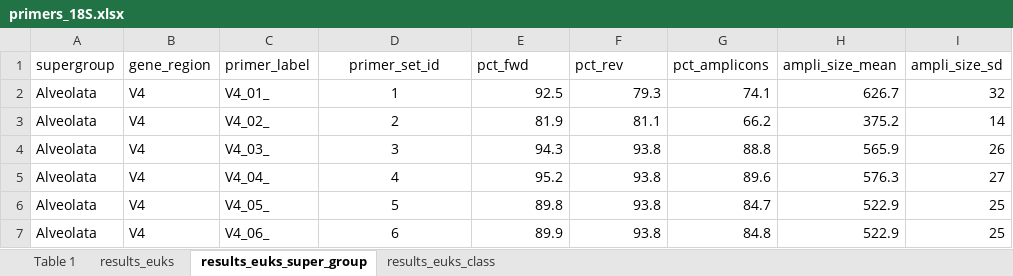
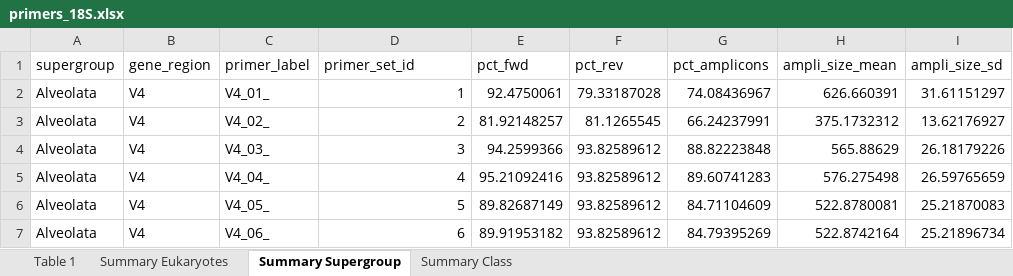
Before and after one commit to pr2database/pr2-primers, an Excel workbook: output/primers_18S.xlsx, sheet Summary Supergroup, drawn as a sheet; only a part is shown; values as stored, in another font and other column widths than the file's, no borders; conditional formats not drawn; the diff covers the shown part only; the diff names each change by its address in the sheet, - before the commit and + after, or states it on an @@ line.

```diff
--- a/output/primers_18S.xlsx (sheet Summary Supergroup)
+++ b/output/primers_18S.xlsx (sheet Summary Supergroup)
-sheet tab: results_euks
+sheet tab: Summary Eukaryotes
-sheet tab: results_euks_super_group
+sheet tab: Summary Supergroup
-sheet tab: results_euks_class
+sheet tab: Summary Class
-D1 alignment: center
+D1 alignment: left
-D2:D7 alignment: center
+D2:D7 alignment: right
-E2 (pct_fwd): 92.5
+E2 (pct_fwd): 92.4750061
-F2 (pct_rev): 79.3
+F2 (pct_rev): 79.33187028
-G2 (pct_amplicons): 74.1
+G2 (pct_amplicons): 74.08436967
-H2 (ampli_size_mean): 626.7
+H2 (ampli_size_mean): 626.660391
-I2 (ampli_size_sd): 32
+I2 (ampli_size_sd): 31.61151297
-E3 (pct_fwd): 81.9
+E3 (pct_fwd): 81.92148257
-F3 (pct_rev): 81.1
+F3 (pct_rev): 81.1265545
-G3 (pct_amplicons): 66.2
+G3 (pct_amplicons): 66.24237991
-H3 (ampli_size_mean): 375.2
+H3 (ampli_size_mean): 375.1732312
-I3 (ampli_size_sd): 14
+I3 (ampli_size_sd): 13.62176927
-E4 (pct_fwd): 94.3
+E4 (pct_fwd): 94.2599366
-F4:F7 (pct_rev): 93.8
+F4:F7 (pct_rev): 93.82589612
-G4 (pct_amplicons): 88.8
+G4 (pct_amplicons): 88.82223848
-H4 (ampli_size_mean): 565.9
+H4 (ampli_size_mean): 565.88629
-I4 (ampli_size_sd): 26
+I4 (ampli_size_sd): 26.18179226
-E5 (pct_fwd): 95.2
+E5 (pct_fwd): 95.21092416
-G5 (pct_amplicons): 89.6
+G5 (pct_amplicons): 89.60741283
-H5 (ampli_size_mean): 576.3
+H5 (ampli_size_mean): 576.275498
-I5 (ampli_size_sd): 27
+I5 (ampli_size_sd): 26.59765659
-E6 (pct_fwd): 89.8
+E6 (pct_fwd): 89.82687149
-G6 (pct_amplicons): 84.7
+G6 (pct_amplicons): 84.71104609
-H6 (ampli_size_mean): 522.9
+H6 (ampli_size_mean): 522.8780081
-I6 (ampli_size_sd): 25
+I6 (ampli_size_sd): 25.21870083
-E7 (pct_fwd): 89.9
+E7 (pct_fwd): 89.91953182
-G7 (pct_amplicons): 84.8
+G7 (pct_amplicons): 84.79395269
-H7 (ampli_size_mean): 522.9
+H7 (ampli_size_mean): 522.8742164
-I7 (ampli_size_sd): 25
+I7 (ampli_size_sd): 25.21896734
```
Also changed, not shown: 1752 edited cells and cell formats elsewhere in this sheet, sheet Summary Class, sheet Summary Eukaryotes, sheet Table 1, charts or pictures, 6 other files.
